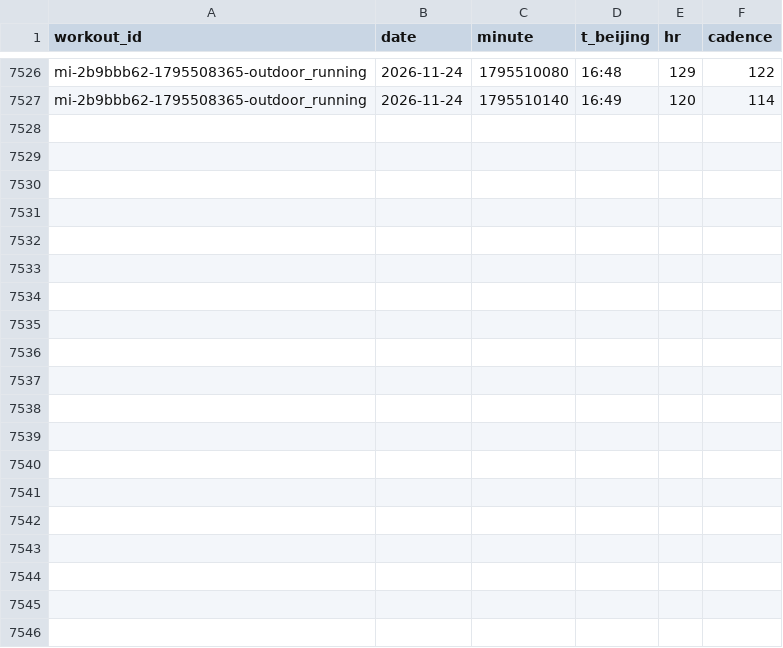
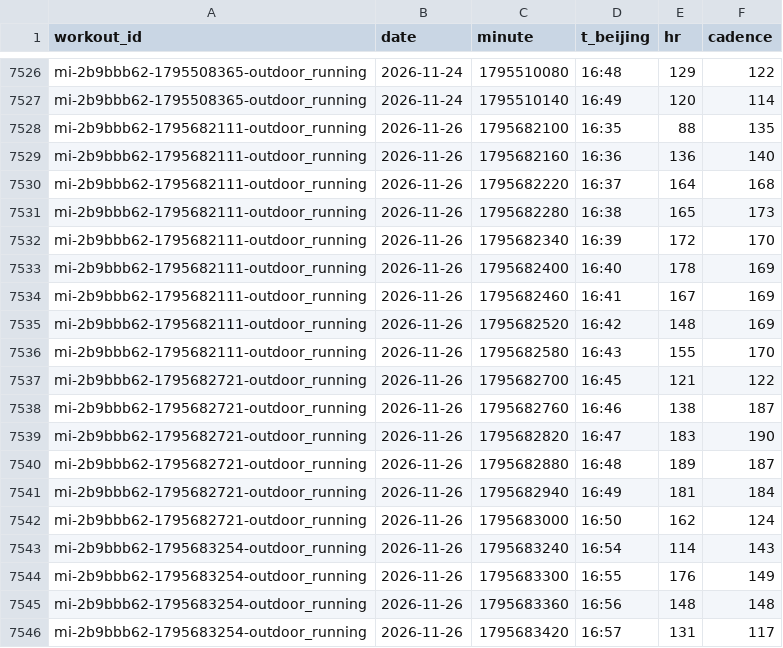
Before and after one commit to 2061969365/sport-db, a CSV file: data/series/2026.csv, drawn as a sheet; only a part is shown, gaps mark what is left out; the diff covers the shown part only; the diff names each change by its address in the sheet, - before the commit and + after, or states it on an @@ line.

```diff
--- a/data/series/2026.csv
+++ b/data/series/2026.csv
+row 7528: mi-2b9bbb62-1795682111-outdoor_running | 2026-11-26 | 1795682100 | 16:35 | 88 | 135
+row 7529: mi-2b9bbb62-1795682111-outdoor_running | 2026-11-26 | 1795682160 | 16:36 | 136 | 140
+row 7530: mi-2b9bbb62-1795682111-outdoor_running | 2026-11-26 | 1795682220 | 16:37 | 164 | 168
+row 7531: mi-2b9bbb62-1795682111-outdoor_running | 2026-11-26 | 1795682280 | 16:38 | 165 | 173
+row 7532: mi-2b9bbb62-1795682111-outdoor_running | 2026-11-26 | 1795682340 | 16:39 | 172 | 170
+row 7533: mi-2b9bbb62-1795682111-outdoor_running | 2026-11-26 | 1795682400 | 16:40 | 178 | 169
+row 7534: mi-2b9bbb62-1795682111-outdoor_running | 2026-11-26 | 1795682460 | 16:41 | 167 | 169
+row 7535: mi-2b9bbb62-1795682111-outdoor_running | 2026-11-26 | 1795682520 | 16:42 | 148 | 169
+row 7536: mi-2b9bbb62-1795682111-outdoor_running | 2026-11-26 | 1795682580 | 16:43 | 155 | 170
+row 7537: mi-2b9bbb62-1795682721-outdoor_running | 2026-11-26 | 1795682700 | 16:45 | 121 | 122
+row 7538: mi-2b9bbb62-1795682721-outdoor_running | 2026-11-26 | 1795682760 | 16:46 | 138 | 187
+row 7539: mi-2b9bbb62-1795682721-outdoor_running | 2026-11-26 | 1795682820 | 16:47 | 183 | 190
+row 7540: mi-2b9bbb62-1795682721-outdoor_running | 2026-11-26 | 1795682880 | 16:48 | 189 | 187
+row 7541: mi-2b9bbb62-1795682721-outdoor_running | 2026-11-26 | 1795682940 | 16:49 | 181 | 184
+row 7542: mi-2b9bbb62-1795682721-outdoor_running | 2026-11-26 | 1795683000 | 16:50 | 162 | 124
+row 7543: mi-2b9bbb62-1795683254-outdoor_running | 2026-11-26 | 1795683240 | 16:54 | 114 | 143
+row 7544: mi-2b9bbb62-1795683254-outdoor_running | 2026-11-26 | 1795683300 | 16:55 | 176 | 149
+row 7545: mi-2b9bbb62-1795683254-outdoor_running | 2026-11-26 | 1795683360 | 16:56 | 148 | 148
+row 7546: mi-2b9bbb62-1795683254-outdoor_running | 2026-11-26 | 1795683420 | 16:57 | 131 | 117
```
Also changed, not shown: 13 added rows elsewhere in this file, data/daily/2026.csv, data/workouts/2026.csv, 4 other files.
